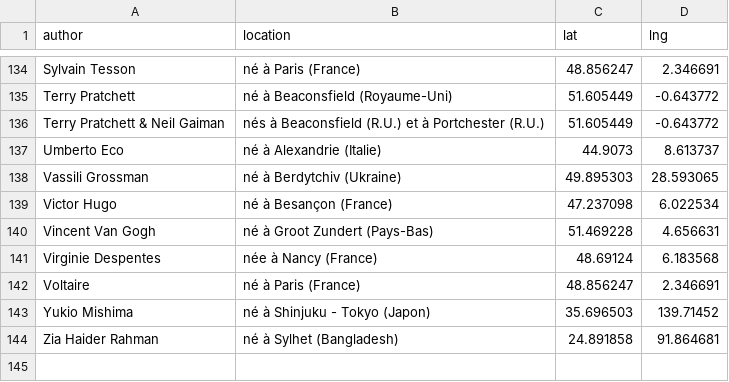
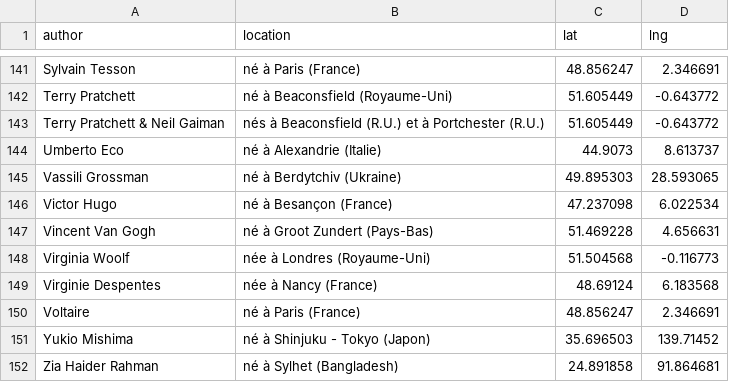
Before and after one commit to neocarto/mapquote, a CSV file: data/authors.csv, drawn as a sheet; only a part is shown, gaps mark what is left out; the diff covers the shown part only.

```diff
--- a/data/authors.csv
+++ b/data/authors.csv
@@ -140,2 +147,3 @@
 "Vincent Van Gogh","né à Groot Zundert (Pays-Bas)",51.469228,4.656631
+"Virginia Woolf","née à Londres (Royaume-Uni)",51.504568,-0.116773
 "Virginie Despentes","née à Nancy (France)",48.69124,6.183568
```
Also changed, not shown: 7 added rows elsewhere in this file, 3 other files.
